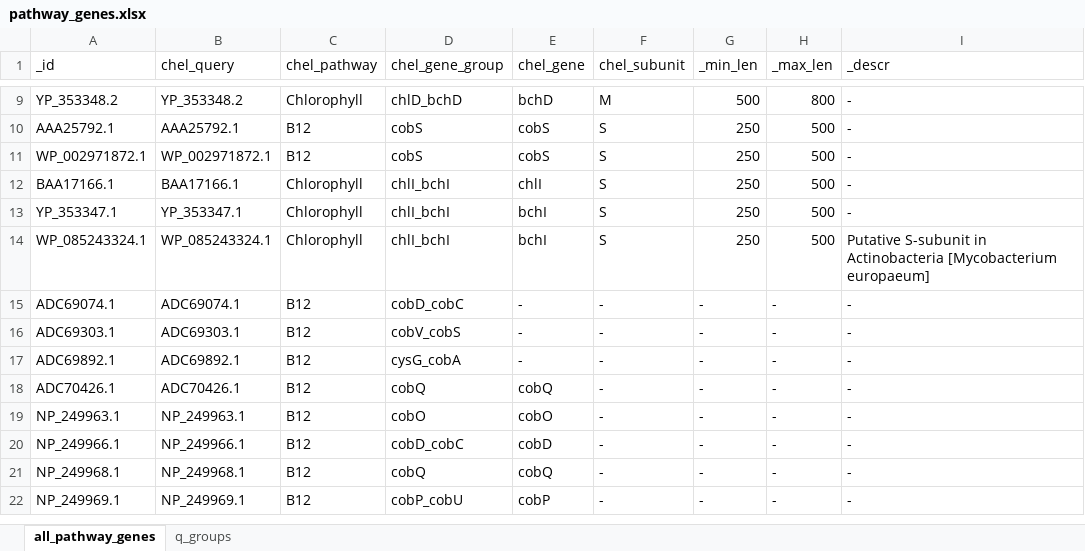
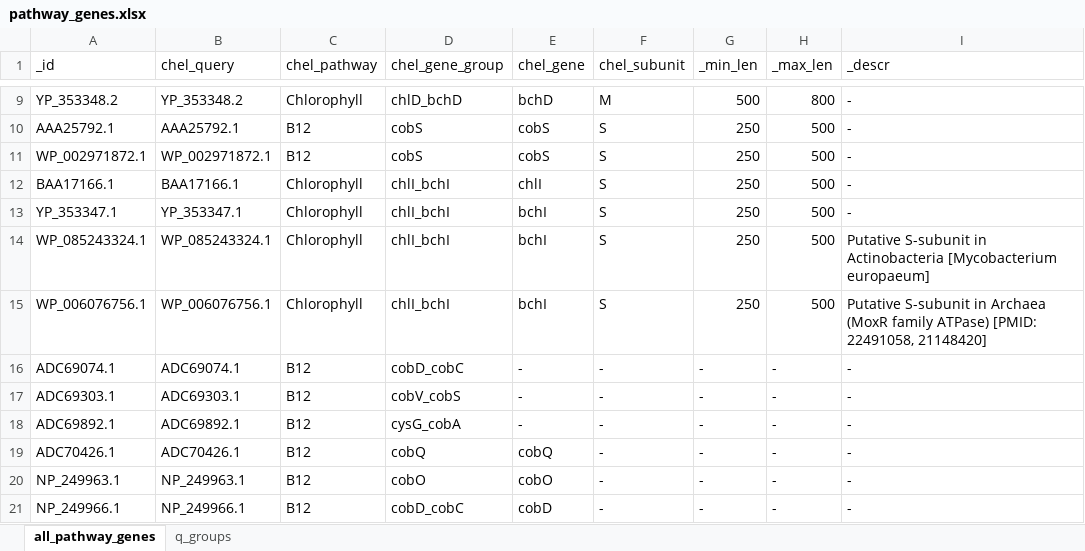
Before and after one commit to vanya-antonov/django_gtdb2, an Excel workbook: chelatase_db/data/pathway_genes.xlsx, sheet all_pathway_genes, drawn as a sheet; only a part is shown, gaps mark what is left out; the shorter side is filled out with more unchanged rows; values as stored, in another font and other column widths than the file's, no borders; the diff names each change by its address in the sheet, - before the commit and + after, or states it on an @@ line.

Commit message:
MoxR family ATPase is now considered as small chelatase subunit

```diff
--- a/chelatase_db/data/pathway_genes.xlsx (sheet all_pathway_genes)
+++ b/chelatase_db/data/pathway_genes.xlsx (sheet all_pathway_genes)
+row 15: WP_006076756.1 | WP_006076756.1 | Chlorophyll | chlI_bchI | bchI | S | 250 | 500 | Putative S-subunit in Archaea (MoxR family ATPase) [PMID: 22491058, 21148420]
```
Also changed, not shown: 2 other files.
